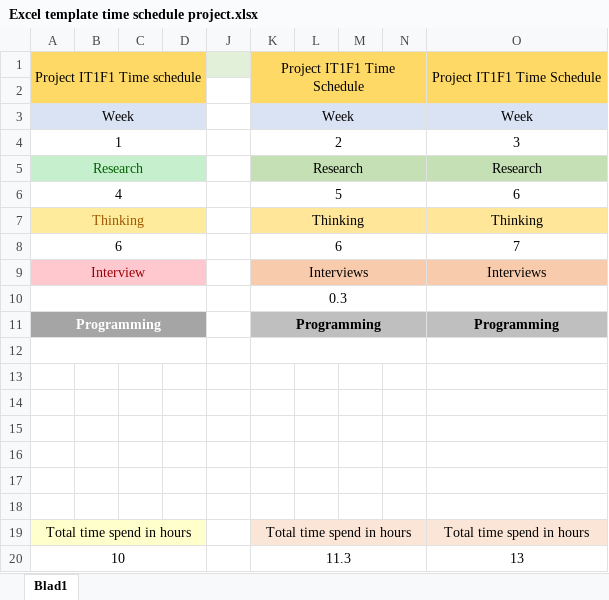
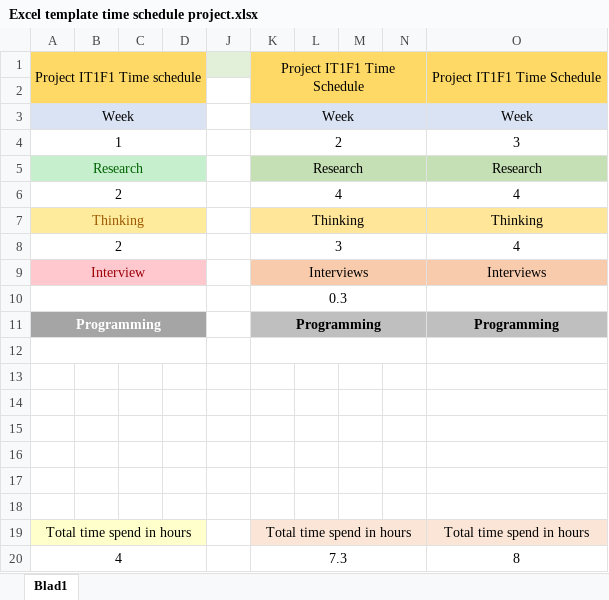
Before and after one commit to it1f1/Project-website, an Excel workbook: Excel template time schedule project.xlsx, sheet Blad1, drawn as a sheet; values as stored, in another font and other column widths than the file's, no borders; removed rows and columns are numbered as before the commit, all else as after; the diff names each change by its address in the sheet, - before the commit and + after, or states it on an @@ line.

Commit message:
Add files via upload
 time schedule edited

```diff
--- a/Excel template time schedule project.xlsx (sheet Blad1)
+++ b/Excel template time schedule project.xlsx (sheet Blad1)
-row 6: 4 |  |  |  |  | 5 |  |  |  | 6
+row 6: 2 |  |  |  |  | 4 |  |  |  | 4
-row 8: 6 |  |  |  |  | 6 |  |  |  | 7
+row 8: 2 |  |  |  |  | 3 |  |  |  | 4
-row 20: 10 |  |  |  |  | 11.3 |  |  |  | 13
+row 20: 4 |  |  |  |  | 7.3 |  |  |  | 8
```
